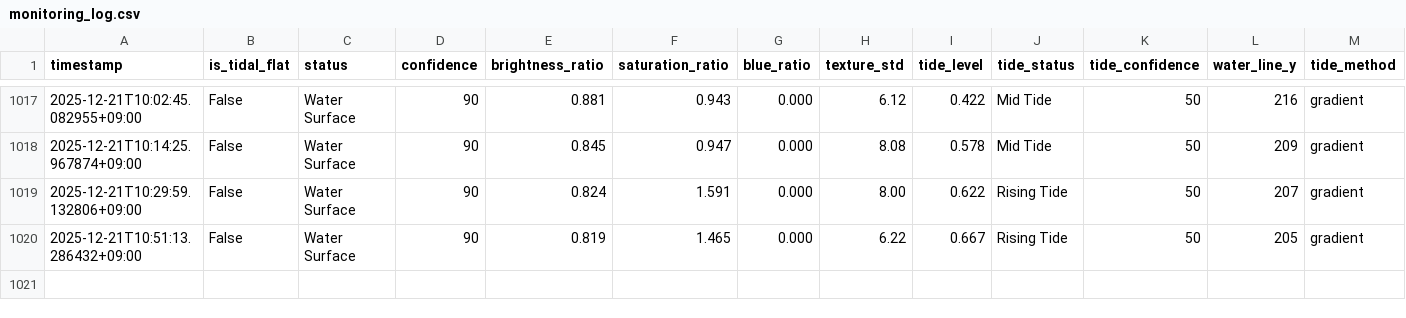
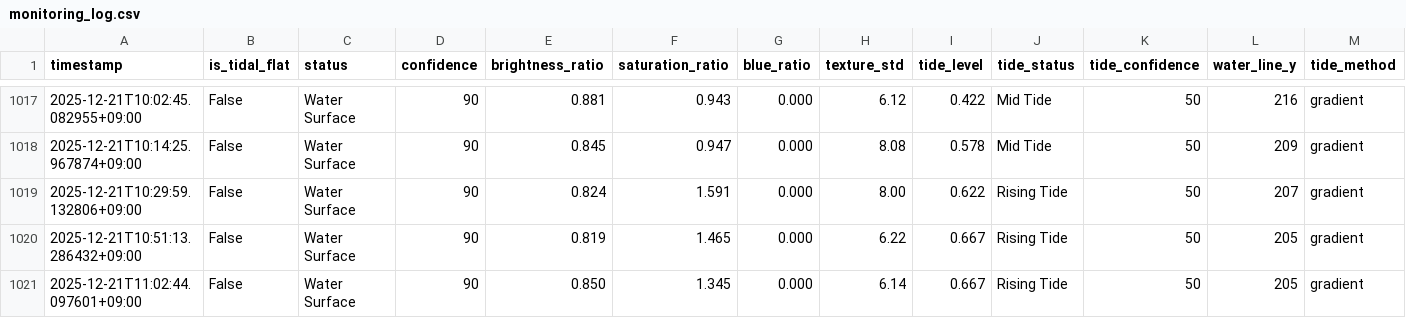
Before and after one commit to kitsukisaiseikyo-byte/nayako-higata, a CSV file: results/monitoring_log.csv, drawn as a sheet; only a part is shown, gaps mark what is left out; rows hold the shown columns only; the diff names each change by its address in the sheet, - before the commit and + after, or states it on an @@ line.

```diff
--- a/results/monitoring_log.csv
+++ b/results/monitoring_log.csv
+row 1021: 2025-12-21T11:02:44.097601+09:00 | False | Water Surface | 90 | 0.850 | 1.345 | 0.000 | 6.14 | 0.667 | Rising Tide | 50 | 205 | gradient
```
Also changed, not shown: 3 other files.
